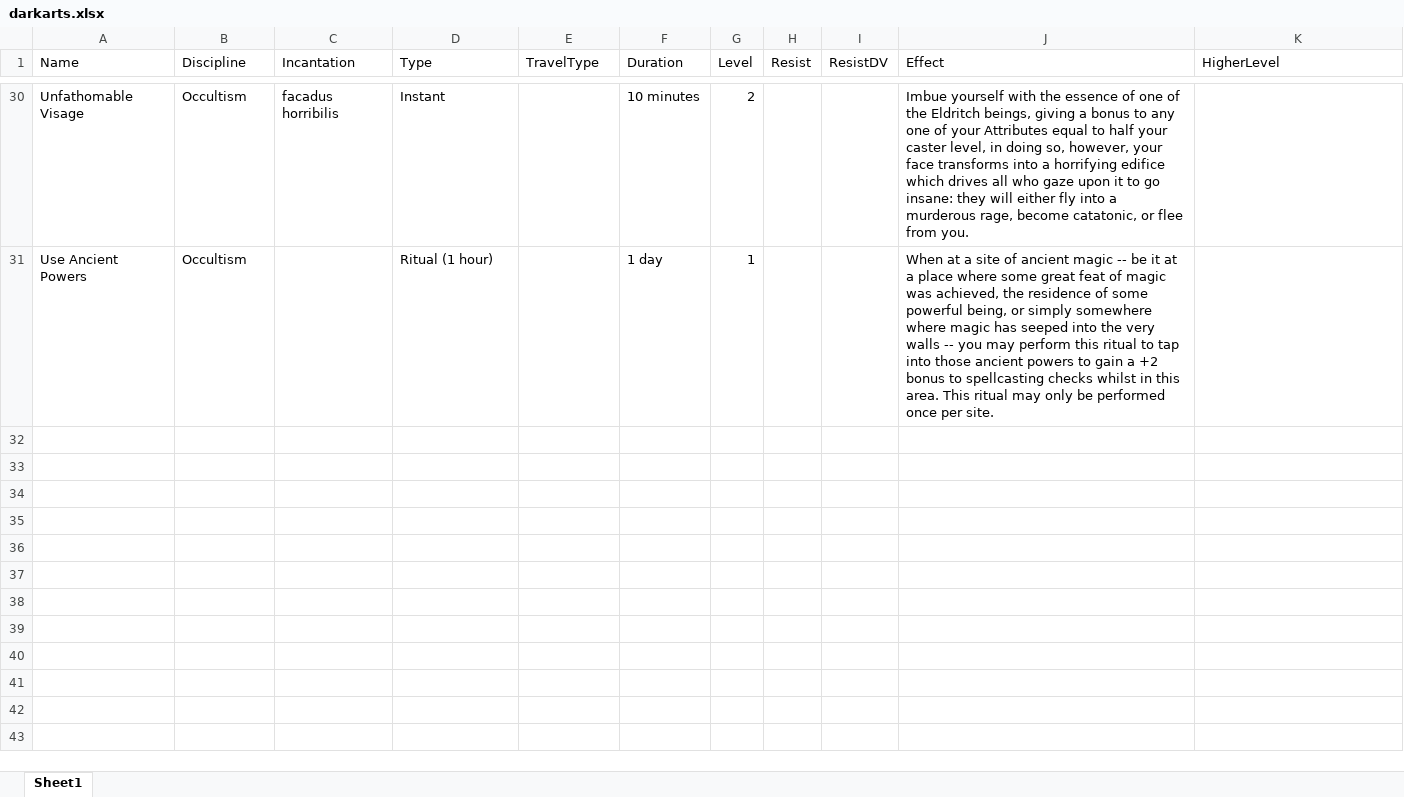
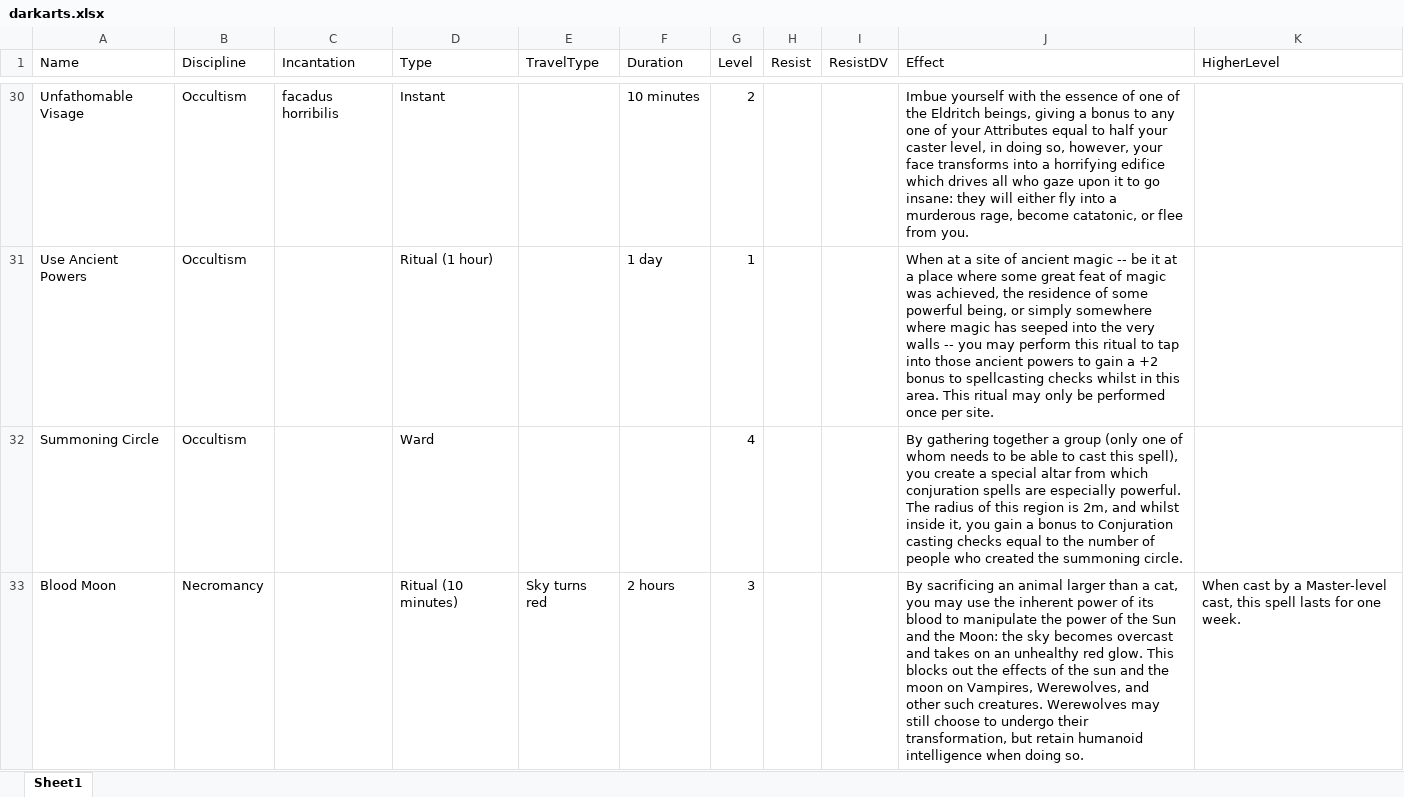
Before and after one commit to DrFraserGovil/HPRPG, an Excel workbook: CoreRulebook/Data/Spells/darkarts.xlsx, sheet Sheet1, drawn as a sheet; only a part is shown, gaps mark what is left out; values as stored, in another font and other column widths than the file's, no borders; the diff names each change by its address in the sheet, - before the commit and + after, or states it on an @@ line.

```diff
--- a/CoreRulebook/Data/Spells/darkarts.xlsx (sheet Sheet1)
+++ b/CoreRulebook/Data/Spells/darkarts.xlsx (sheet Sheet1)
+row 32: Summoning Circle | Occultism |  | Ward |  |  | 4 |  |  | By gathering together a group (only one of whom needs to be able to cast this spell), you create a special altar from which conjuration spells are especially powerful. The radius of this region is 2m, and whilst inside it, you gain a bonus to Conjuration casting checks equal to the number of people who created the summoning circle.
+row 33: Blood Moon | Necromancy |  | Ritual (10 minutes) | Sky turns red | 2 hours | 3 |  |  | By sacrificing an animal larger than a cat, you may use the inherent power of its blood to manipulate the power of the Sun and the Moon: the sky becomes overcast and takes on an unhealthy red glow. This blocks out the effects of the sun and the moon on Vampires, Werewolves, and other such creatures. Werewolves may still choose to undergo their transformation, but retain humanoid intelligence when doing so. | When cast by a Master-level cast, this spell lasts for one week.
```
Also changed, not shown: CoreRulebook/Data/Spells/divination.xlsx, CoreRulebook/Data/Spells/hexes.xlsx, 8 other files.
